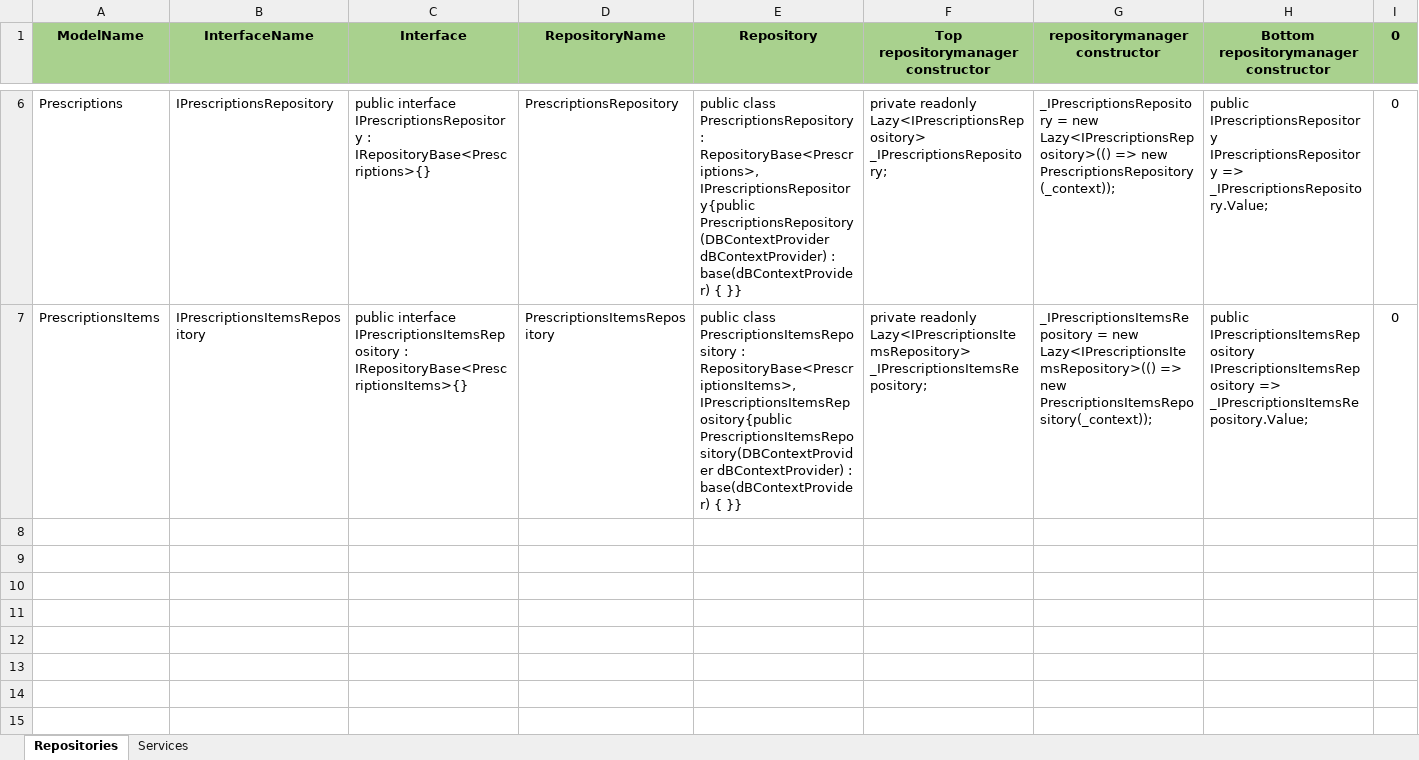
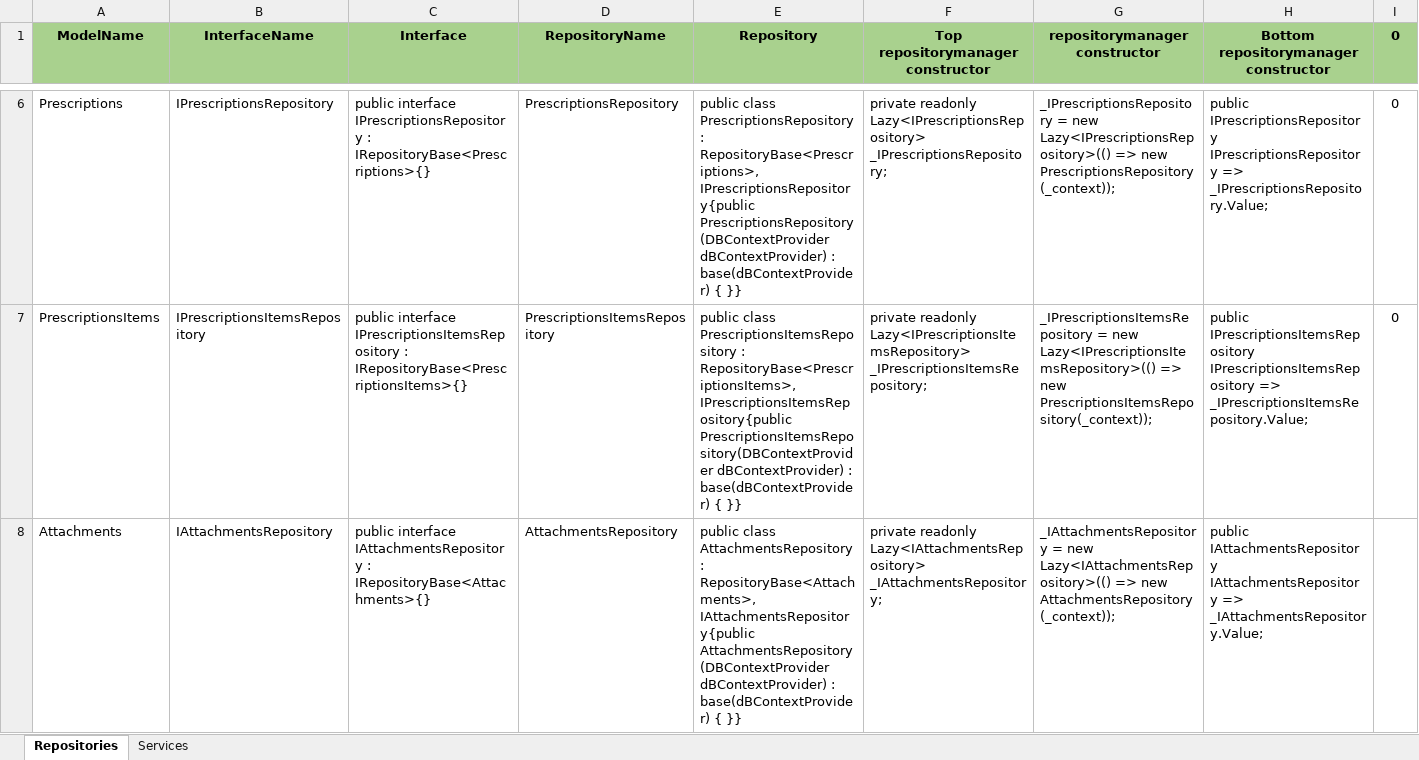
Before and after one commit to ByteStackIR/CHM.Reservation.WebAPI, an Excel workbook: WebAPI/RepositoryCreator.xlsx, sheet Repositories, drawn as a sheet; only a part is shown, gaps mark what is left out; values as stored, in another font and other column widths than the file's, no borders; the diff names each change by its address in the sheet, - before the commit and + after, or states it on an @@ line.

Commit message:
Attachments was added

```diff
--- a/WebAPI/RepositoryCreator.xlsx (sheet Repositories)
+++ b/WebAPI/RepositoryCreator.xlsx (sheet Repositories)
+row 8: Attachments | IAttachmentsRepository | public interface IAttachmentsRepository : IRepositoryBase<Attachments>{} | AttachmentsRepository | public class AttachmentsRepository : RepositoryBase<Attachments>, IAttachmentsRepository{public AttachmentsRepository(DBContextProvider dBContextProvider) : base(dBContextProvider) { }} | private readonly Lazy<IAttachmentsRepository> _IAttachmentsRepository; | _IAttachmentsRepository = new Lazy<IAttachmentsRepository>(() => new AttachmentsRepository(_context)); | public IAttachmentsRepository IAttachmentsRepository => _IAttachmentsRepository.Value;
```
Also changed, not shown: 12 other files.
